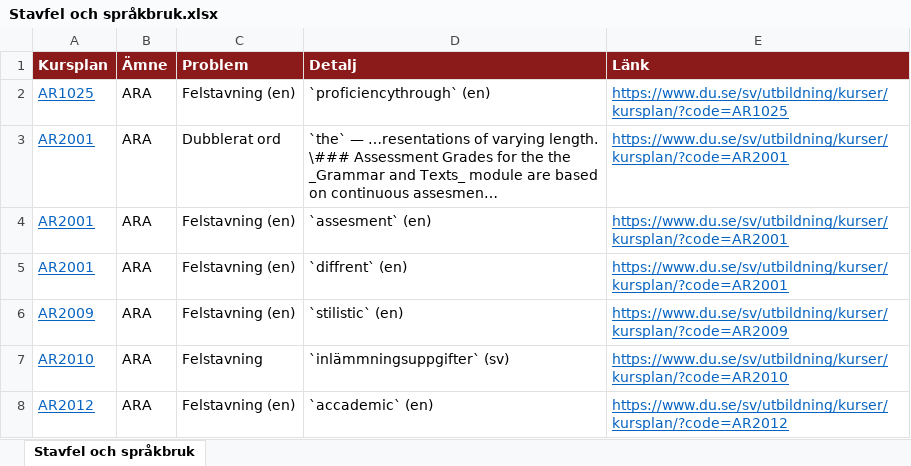
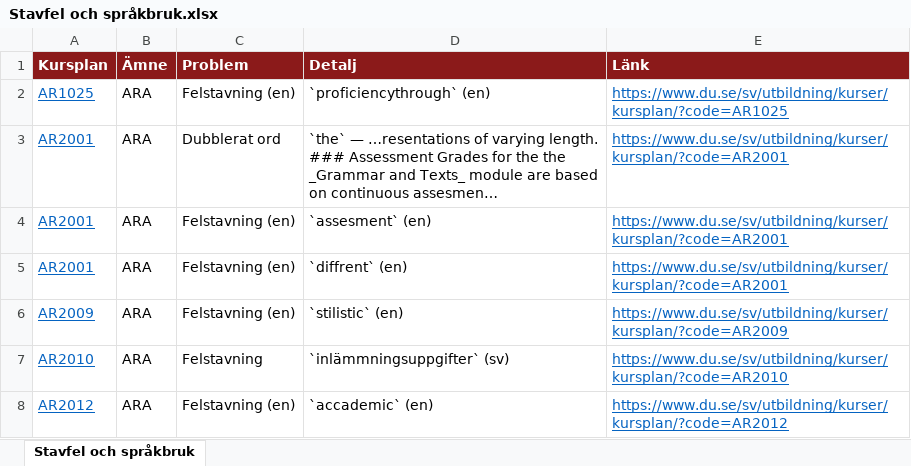
Before and after one commit to charlie-lindgren/dalarna-university, an Excel workbook: vault-dalarna-university/04 ISLL/Analys/Stavfel och språkbruk.xlsx, sheet Stavfel och språkbruk, drawn as a sheet; only a part is shown; values as stored, in another font and other column widths than the file's, no borders; the diff names each change by its address in the sheet, - before the commit and + after, or states it on an @@ line.

Commit message:
Update analysis Excel files with recent changes
- Modified "Programkurser olänkade.xlsx" to reflect updated data.
- Revised "Samstämighet svenska och engelska.xlsx" for consistency improvements.
- Corrected errors in "Stavfel och språkbruk.xlsx" to enhance clarity.
- Updated "Övrigt.xlsx" with additional relevant information.

```diff
--- a/vault-dalarna-university/04 ISLL/Analys/Stavfel och språkbruk.xlsx (sheet Stavfel och språkbruk)
+++ b/vault-dalarna-university/04 ISLL/Analys/Stavfel och språkbruk.xlsx (sheet Stavfel och språkbruk)
-D3 (Detalj): …varying length. \### Assessment Grades…
+D3 (Detalj): …varying length. ### Assessment Grades…
```
Also changed, not shown: vault-dalarna-university/01 IIT/Analys/Betygsrapportering.xlsx, vault-dalarna-university/01 IIT/Analys/Betygsskalor.xlsx, 52 other files.
